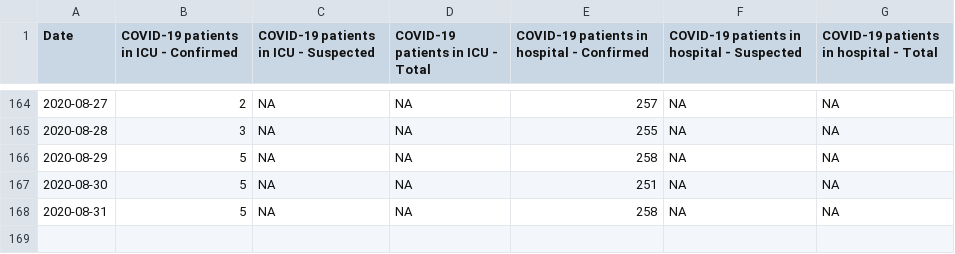
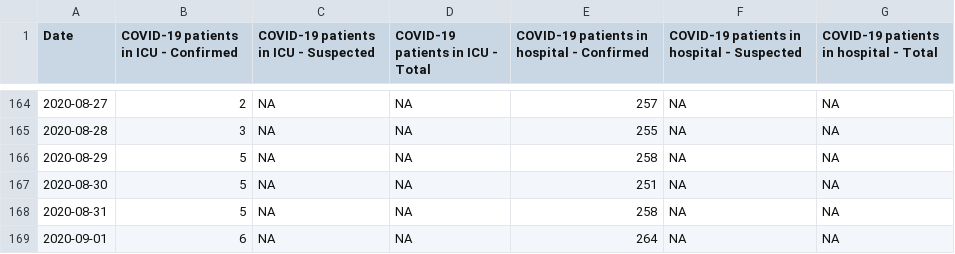
Before and after one commit to ScotGovAnalysis/COVID-19-Management-Information-Up-to-11-04-2022, a CSV file: COVID19 - Daily Management Information - Scotland - Hospital care.csv, drawn as a sheet; only a part is shown, gaps mark what is left out.

```diff
--- a/COVID19 - Daily Management Information - Scotland - Hospital care.csv
+++ b/COVID19 - Daily Management Information - Scotland - Hospital care.csv
@@ -168 +168,2 @@ Date,COVID-19 patients in ICU - Confirmed,COVID-19 patients in ICU - Suspected,C
 2020-08-31,5,NA,NA,258,NA,NA
+2020-09-01,6,NA,NA,264,NA,NA
```
Also changed, not shown: COVID19 - Daily Management Information - Scotland - Deaths.csv, COVID19 - Daily Management Information - Scotland - School education.csv, 5 other files.
